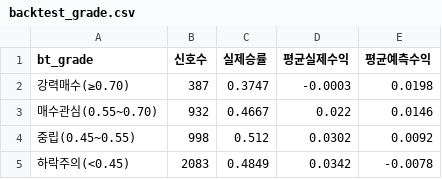
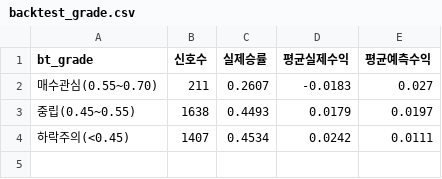
Before and after one commit to jacob-ygm/krx-dashboard, a CSV file: backtest_grade.csv, drawn as a sheet.

```diff
--- a/backtest_grade.csv
+++ b/backtest_grade.csv
@@ -1,5 +1,4 @@
 bt_grade,신호수,실제승률,평균실제수익,평균예측수익
-강력매수(≥0.70),387,0.3747,-0.0003,0.0198
-매수관심(0.55~0.70),932,0.4667,0.022,0.0146
-중립(0.45~0.55),998,0.512,0.0302,0.0092
-하락주의(<0.45),2083,0.4849,0.0342,-0.0078
+매수관심(0.55~0.70),211,0.2607,-0.0183,0.027
+중립(0.45~0.55),1638,0.4493,0.0179,0.0197
+하락주의(<0.45),1407,0.4534,0.0242,0.0111
```
Also changed, not shown: backtest_daily.csv, feature_importance.csv, 10 other files.
